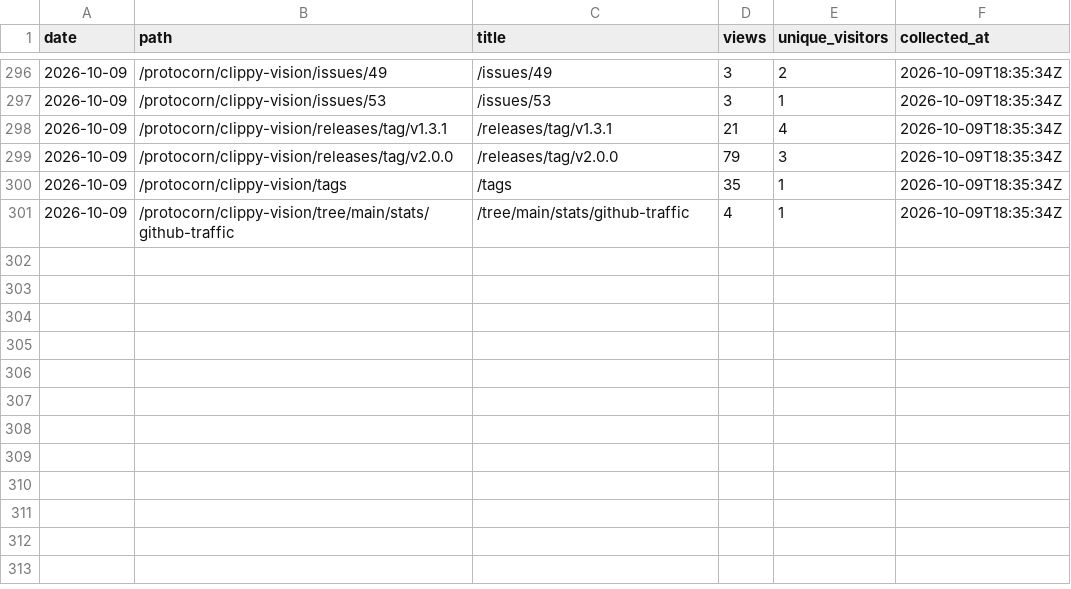
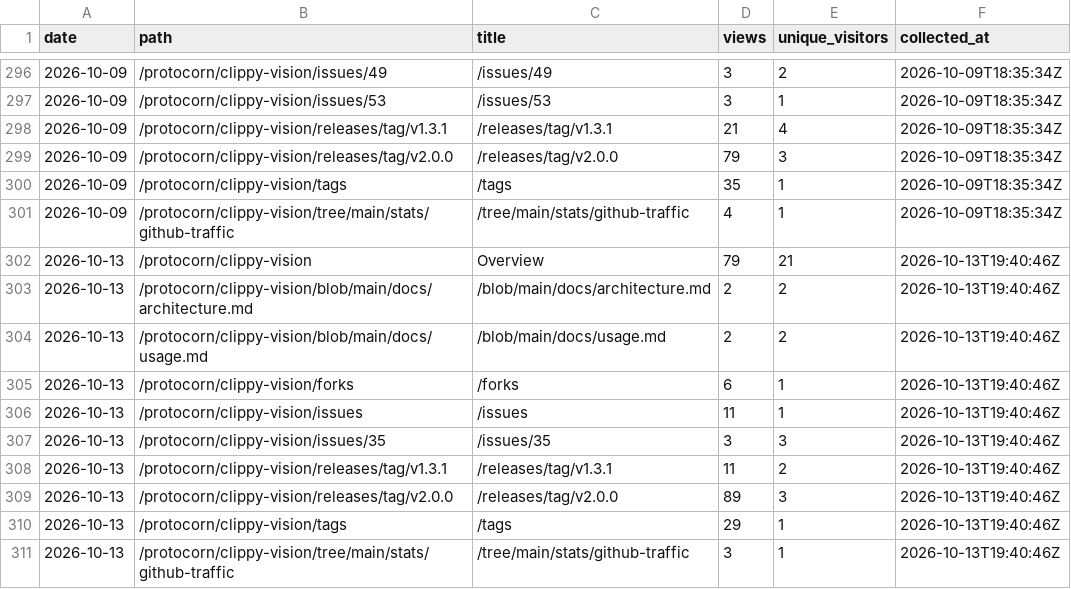
Before and after one commit to protocorn/clippy-vision, a CSV file: stats/github-traffic/popular_paths.csv, drawn as a sheet; only a part is shown, gaps mark what is left out.

```diff
--- a/stats/github-traffic/popular_paths.csv
+++ b/stats/github-traffic/popular_paths.csv
@@ -301 +301,11 @@
 "2026-10-09","/protocorn/clippy-vision/tree/main/stats/github-traffic","/tree/main/stats/github-traffic","4","1","2026-10-09T18:35:34Z"
+"2026-10-13","/protocorn/clippy-vision","Overview","79","21","2026-10-13T19:40:46Z"
+"2026-10-13","/protocorn/clippy-vision/blob/main/docs/architecture.md","/blob/main/docs/architecture.md","2","2","2026-10-13T19:40:46Z"
+"2026-10-13","/protocorn/clippy-vision/blob/main/docs/usage.md","/blob/main/docs/usage.md","2","2","2026-10-13T19:40:46Z"
+"2026-10-13","/protocorn/clippy-vision/forks","/forks","6","1","2026-10-13T19:40:46Z"
+"2026-10-13","/protocorn/clippy-vision/issues","/issues","11","1","2026-10-13T19:40:46Z"
+"2026-10-13","/protocorn/clippy-vision/issues/35","/issues/35","3","3","2026-10-13T19:40:46Z"
+"2026-10-13","/protocorn/clippy-vision/releases/tag/v1.3.1","/releases/tag/v1.3.1","11","2","2026-10-13T19:40:46Z"
+"2026-10-13","/protocorn/clippy-vision/releases/tag/v2.0.0","/releases/tag/v2.0.0","89","3","2026-10-13T19:40:46Z"
+"2026-10-13","/protocorn/clippy-vision/tags","/tags","29","1","2026-10-13T19:40:46Z"
+"2026-10-13","/protocorn/clippy-vision/tree/main/stats/github-traffic","/tree/main/stats/github-traffic","3","1","2026-10-13T19:40:46Z"
```
Also changed, not shown: stats/github-traffic/clones_daily.csv, stats/github-traffic/referrers.csv, 3 other files.
